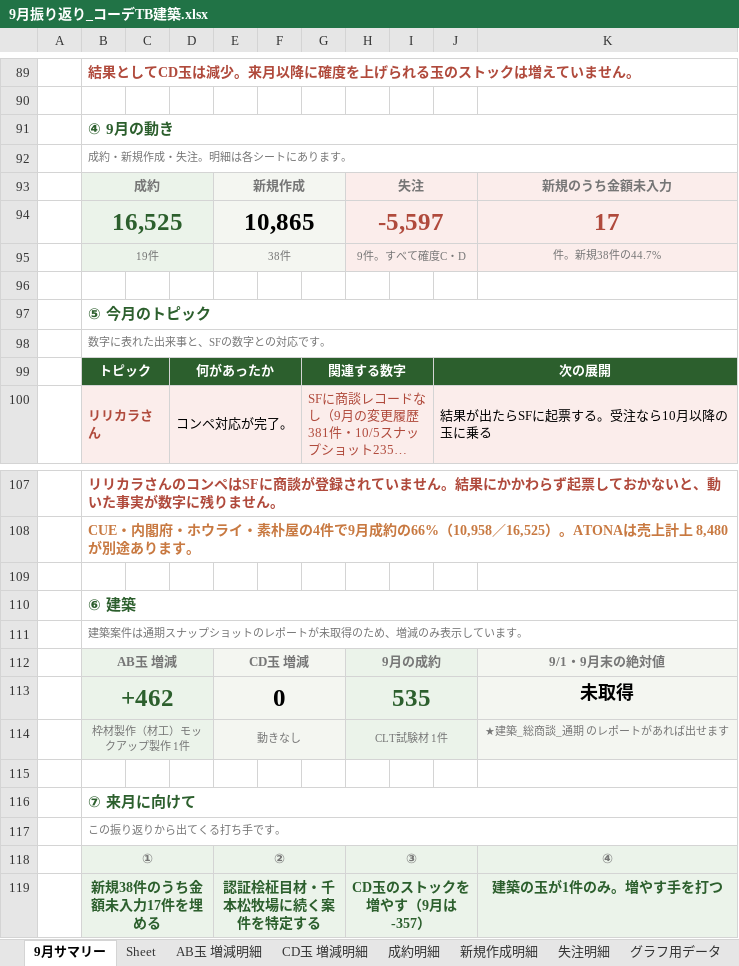
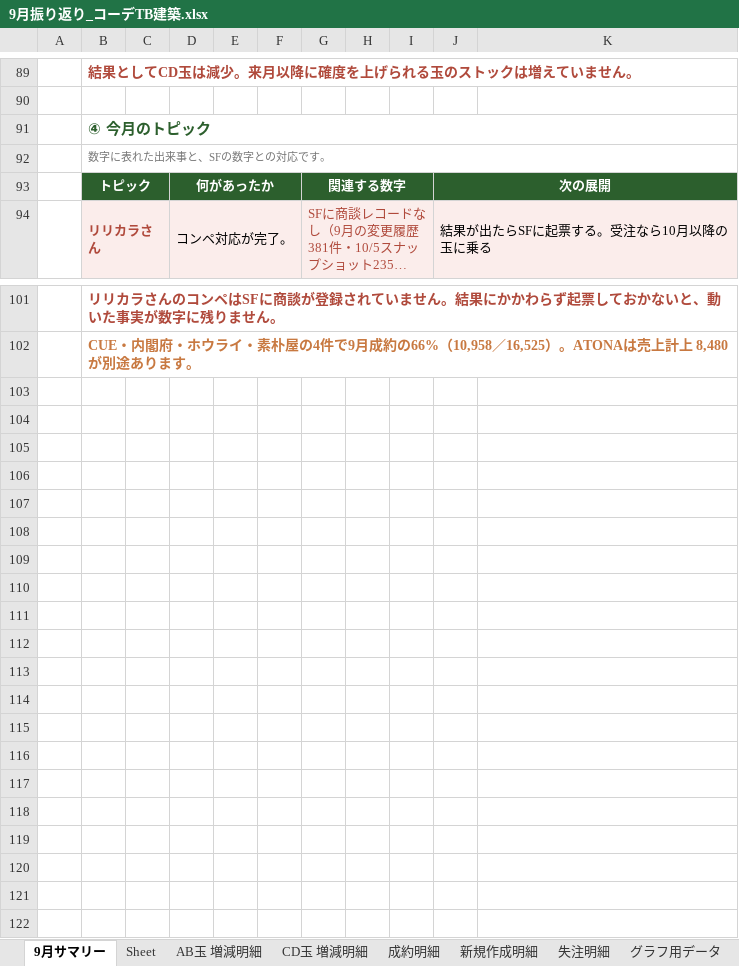
Before and after one commit to kojitakahashi-star/-, an Excel workbook: 9月振り返り_コーデTB建築.xlsx, sheet 9月サマリー, drawn as a sheet; only a part is shown, gaps mark what is left out; long unchanged cells end in …; values as stored, in another font and other column widths than the file's, no borders; charts and pictures not drawn; the diff names each change by its address in the sheet, - before the commit and + after, or states it on an @@ line.

```diff
--- a/9月振り返り_コーデTB建築.xlsx (sheet 9月サマリー)
+++ b/9月振り返り_コーデTB建築.xlsx (sheet 9月サマリー)
-B91: ④ 9月の動き
+B91: ④ 今月のトピック
-row 92:  | 成約・新規作成・失注。明細は各シートにあります。
-row 93:  | 成約 |  |  | 新規作成 |  |  | 失注 |  |  | 新規のうち金額未入力
-row 94:  | 16,525 |  |  | 10,865 |  |  | -5,597 |  |  | 17
-row 95:  | 19件 |  |  | 38件 |  |  | 9件。すべて確度C・D |  |  | 件。新規38件の44.7%
-row 96: (empty)
-row 97:  | ⑤ 今月のトピック
-row 109: (empty)
-row 110:  | ⑥ 建築
-row 111:  | 建築案件は通期スナップショットのレポートが未取得のため、増減のみ表示しています。
-row 112:  | AB玉 増減 |  |  | CD玉 増減 |  |  | 9月の成約 |  |  | 9/1・9月末の絶対値
-row 113:  | +462 |  |  | 0 |  |  | 535 |  |  | 未取得
-row 114:  | 枠材製作（材工）モックアップ製作 1件 |  |  | 動きなし |  |  | CLT試験材 1件 |  |  | ★建築_総商談_通期 のレポートがあれば出せます
-row 115: (empty)
-row 116:  | ⑦ 来月に向けて
-row 117:  | この振り返りから出てくる打ち手です。
-row 118:  | ① |  |  | ② |  |  | ③ |  |  | ④
-row 119:  | 新規38件のうち金額未入力17件を埋める |  |  | 認証桧柾目材・千本松牧場に続く案件を特定する |  |  | CD玉のストックを増やす（9月は -357） |  |  | 建築の玉が1件のみ。増やす手を打つ
```
Also changed, not shown: charts or pictures.
